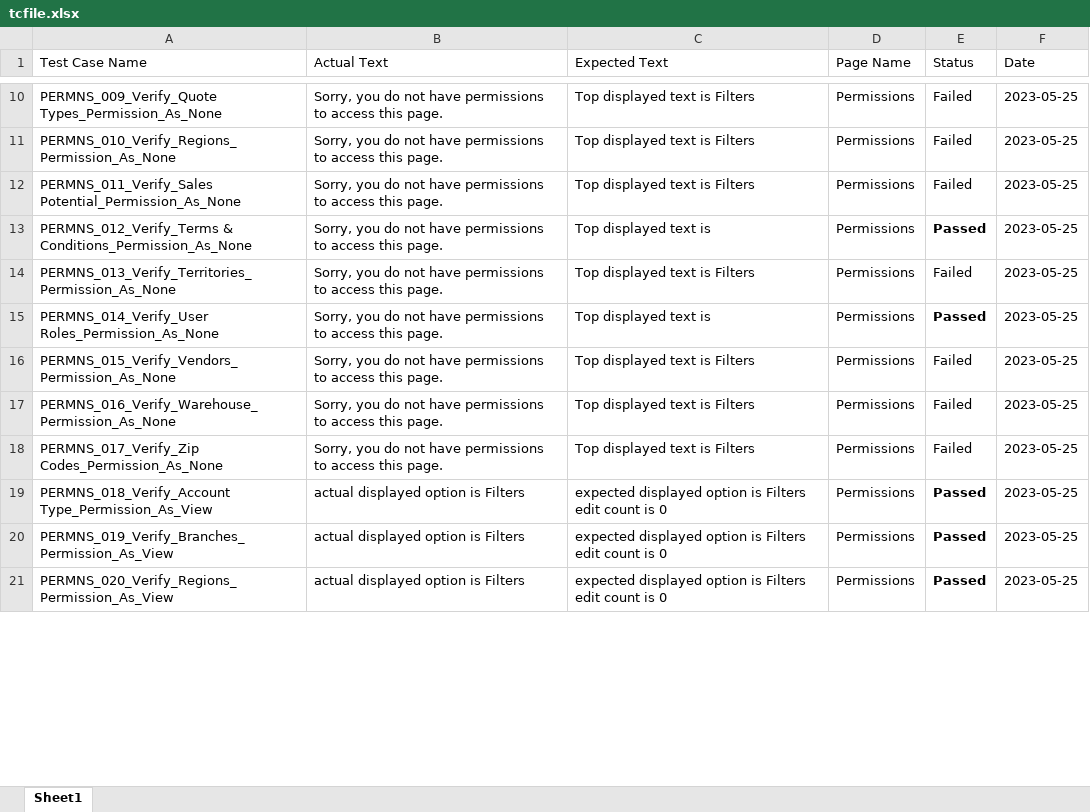
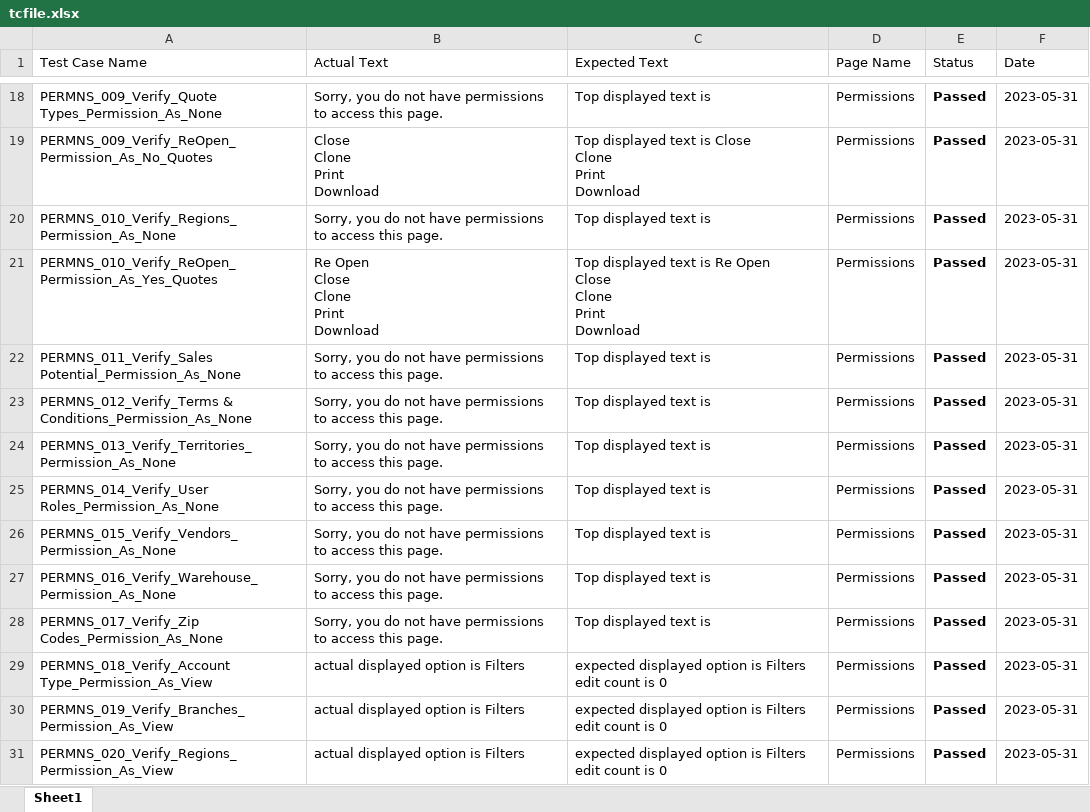
Before and after one commit to siva2-hub/IIDM, an Excel workbook: InternalPortal/tcfile.xlsx, sheet Sheet1, drawn as a sheet; only a part is shown, gaps mark what is left out; values as stored, in another font and other column widths than the file's, no borders; addresses are those after the commit; ↵ is a line break in a cell; the diff covers the shown part only; the diff names each change by its address in the sheet, - before the commit and + after, or states it on an @@ line.

```diff
--- a/InternalPortal/tcfile.xlsx (sheet Sheet1)
+++ b/InternalPortal/tcfile.xlsx (sheet Sheet1)
-C18 (Expected Text): Top displayed text is Filters
+C18 (Expected Text): Top displayed text is
-E18 (Status): Failed
+E18 (Status): Passed
-E18 bold: off
+E18 bold: on
-F18 (Date): 2023-05-25
+F18 (Date): 2023-05-31
+row 19: PERMNS_009_Verify_ReOpen_Permission_As_No_Quotes | Close ↵ Clone ↵ Print ↵ Download | Top displayed text is Close ↵ Clone ↵ Print ↵ Download | Permissions | Passed | 2023-05-31
-C20 (Expected Text): Top displayed text is Filters
+C20 (Expected Text): Top displayed text is
-E20 (Status): Failed
+E20 (Status): Passed
-E20 bold: off
+E20 bold: on
-F20 (Date): 2023-05-25
+F20 (Date): 2023-05-31
+row 21: PERMNS_010_Verify_ReOpen_Permission_As_Yes_Quotes | Re Open ↵ Close ↵ Clone ↵ Print ↵ Download | Top displayed text is Re Open ↵ Close ↵ Clone ↵ Print ↵ Download | Permissions | Passed | 2023-05-31
-C22 (Expected Text): Top displayed text is Filters
+C22 (Expected Text): Top displayed text is
-E22 (Status): Failed
+E22 (Status): Passed
-E22 bold: off
+E22 bold: on
-F22:F31 (Date): 2023-05-25
+F22:F31 (Date): 2023-05-31
-C24 (Expected Text): Top displayed text is Filters
+C24 (Expected Text): Top displayed text is
-E24 (Status): Failed
+E24 (Status): Passed
-E24 bold: off
+E24 bold: on
-C26:C28 (Expected Text): Top displayed text is Filters
+C26:C28 (Expected Text): Top displayed text is
-E26:E28 (Status): Failed
+E26:E28 (Status): Passed
-E26:E28 bold: off
+E26:E28 bold: on
```
Also changed, not shown: 78 added rows, 34 edited cells and cell formats elsewhere in this sheet, 59 other files.
